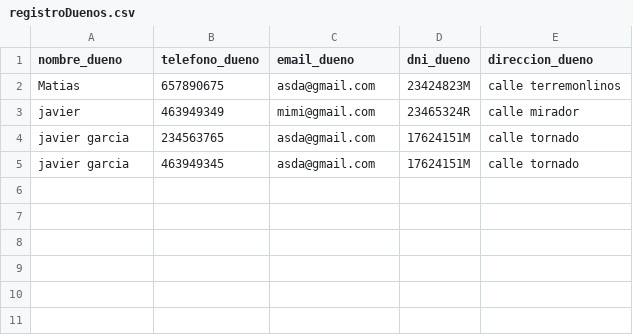
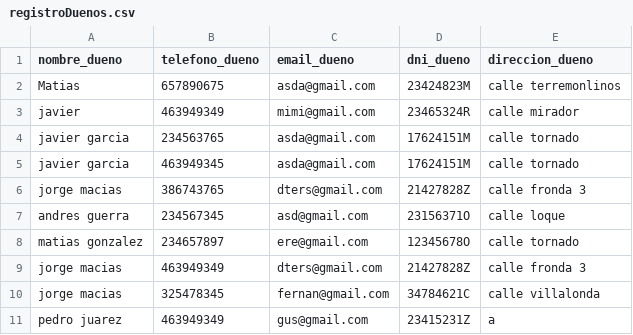
Before and after one commit to Marcos0411/clinica-veterinaria-final1, a CSV file: fastapi/registroDuenos.csv, drawn as a sheet; the diff names each change by its address in the sheet, - before the commit and + after, or states it on an @@ line.

```diff
--- a/fastapi/registroDuenos.csv
+++ b/fastapi/registroDuenos.csv
+row 6: jorge macias | 386743765 | dters@gmail.com | 21427828Z | calle fronda 3
+row 7: andres guerra | 234567345 | asd@gmail.com | 23156371O | calle loque
+row 8: matias gonzalez | 234657897 | ere@gmail.com | 12345678O | calle tornado
+row 9: jorge macias | 463949349 | dters@gmail.com | 21427828Z | calle fronda 3
+row 10: jorge macias | 325478345 | fernan@gmail.com | 34784621C | calle villalonda
+row 11: pedro juarez | 463949349 | gus@gmail.com | 23415231Z | a
```
Also changed, not shown: 3 other files.
